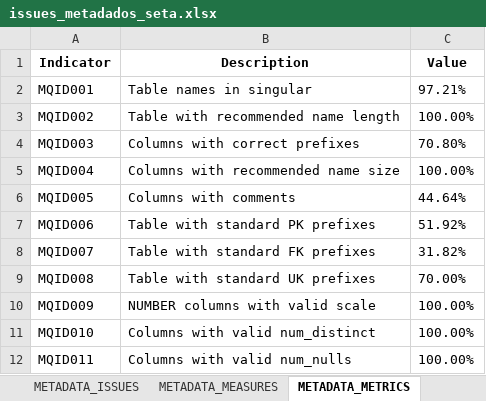
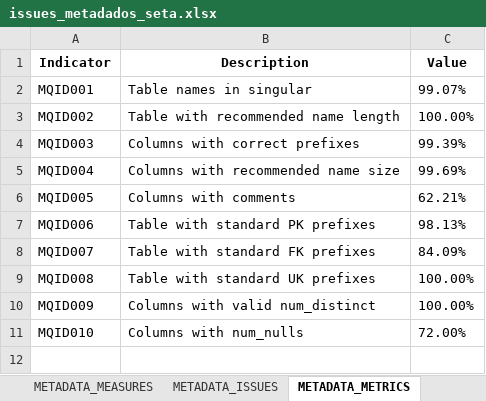
Before and after one commit to inesvale1/dataquality, an Excel workbook: schema/Seta/issues_metadados_seta.xlsx, sheet METADATA_METRICS, drawn as a sheet; values as stored, in another font and other column widths than the file's, no borders; the diff names each change by its address in the sheet, - before the commit and + after, or states it on an @@ line.

```diff
--- a/schema/Seta/issues_metadados_seta.xlsx (sheet METADATA_METRICS)
+++ b/schema/Seta/issues_metadados_seta.xlsx (sheet METADATA_METRICS)
@@ sheet tab order changed: METADATA_MEASURES | METADATA_ISSUES | METADATA_METRICS @@
-C2 (Value): 97.21%
+C2 (Value): 99.07%
-C4 (Value): 70.80%
+C4 (Value): 99.39%
-C5 (Value): 100.00%
+C5 (Value): 99.69%
-C6 (Value): 44.64%
+C6 (Value): 62.21%
-C7 (Value): 51.92%
+C7 (Value): 98.13%
-C8 (Value): 31.82%
+C8 (Value): 84.09%
-C9 (Value): 70.00%
+C9 (Value): 100.00%
-B10 (Description): NUMBER columns with valid scale
+B10 (Description): Columns with valid num_distinct
-B11 (Description): Columns with valid num_distinct
+B11 (Description): Columns with num_nulls
-C11 (Value): 100.00%
+C11 (Value): 72.00%
-row 12: MQID011 | Columns with valid num_nulls | 100.00%
```
Also changed, not shown: sheet SCHEMA_METADATA, sheet METADATA_ISSUES, sheet METADATA_MEASURES, other sheet tabs, schema/Dte/issues_metadados_dte.xlsx, schema/Receita2/issues_metadados_receita2.xlsx, 46 other files.
